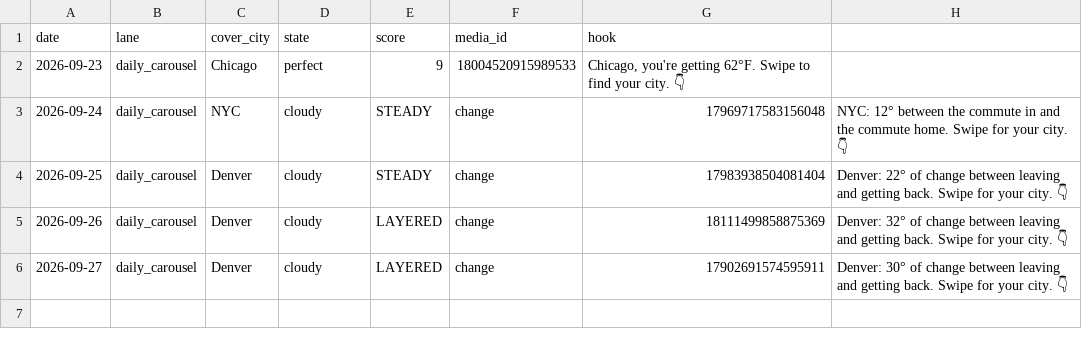
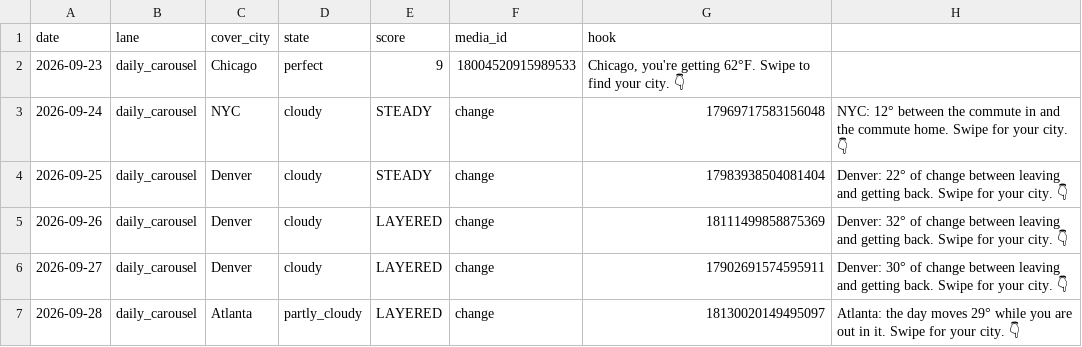
Before and after one commit to sjpeyser/outfit-forecast-cards, a CSV file: posts.csv, drawn as a sheet; the diff names each change by its address in the sheet, - before the commit and + after, or states it on an @@ line.

Commit message:
posts.csv 2026-09-28

```diff
--- a/posts.csv
+++ b/posts.csv
+row 7: 2026-09-28 | daily_carousel | Atlanta | partly_cloudy | LAYERED | change | 18130020149495097 | Atlanta: the day moves 29° while you are out in it. Swipe for your city. 👇
```
